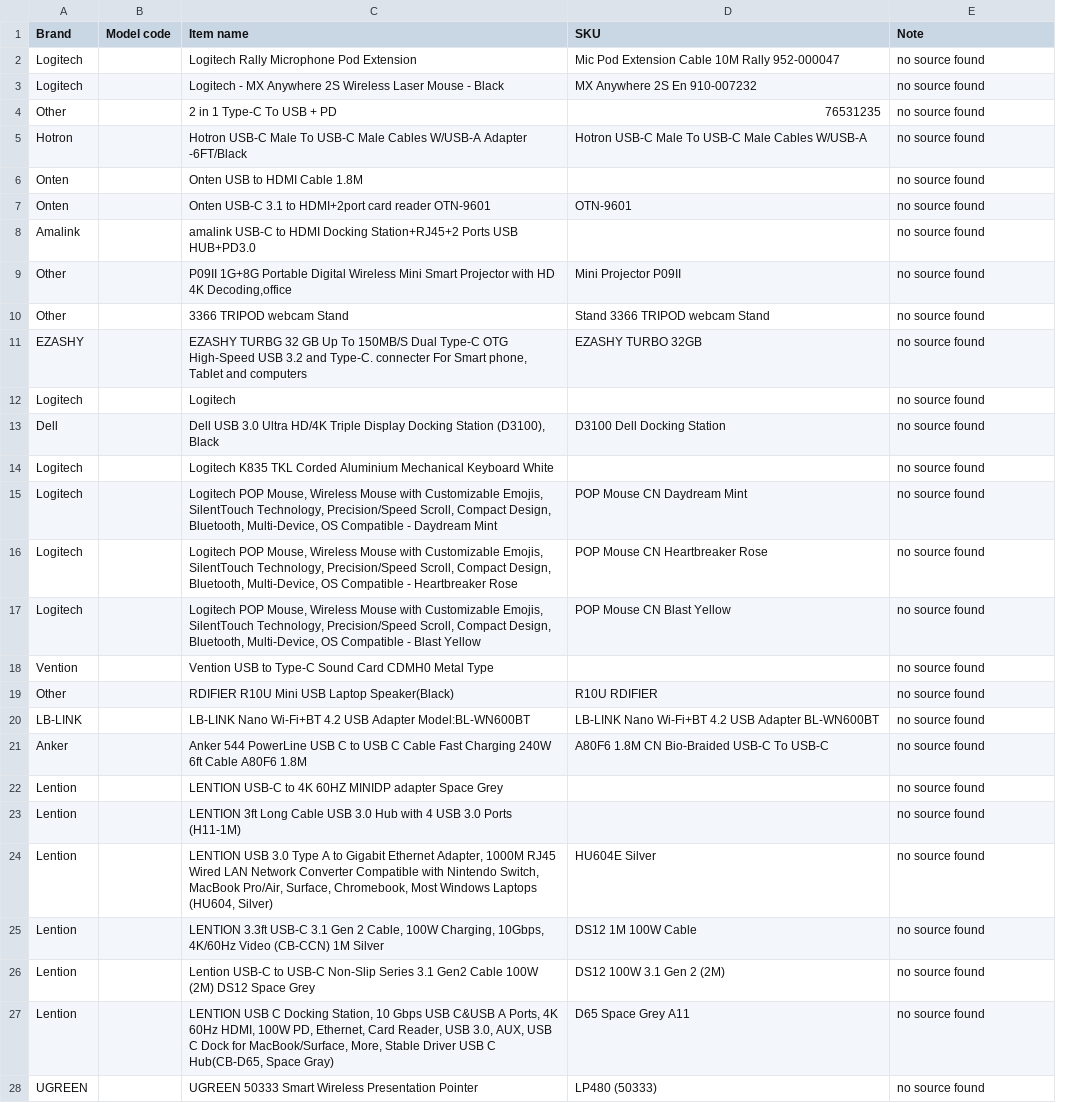
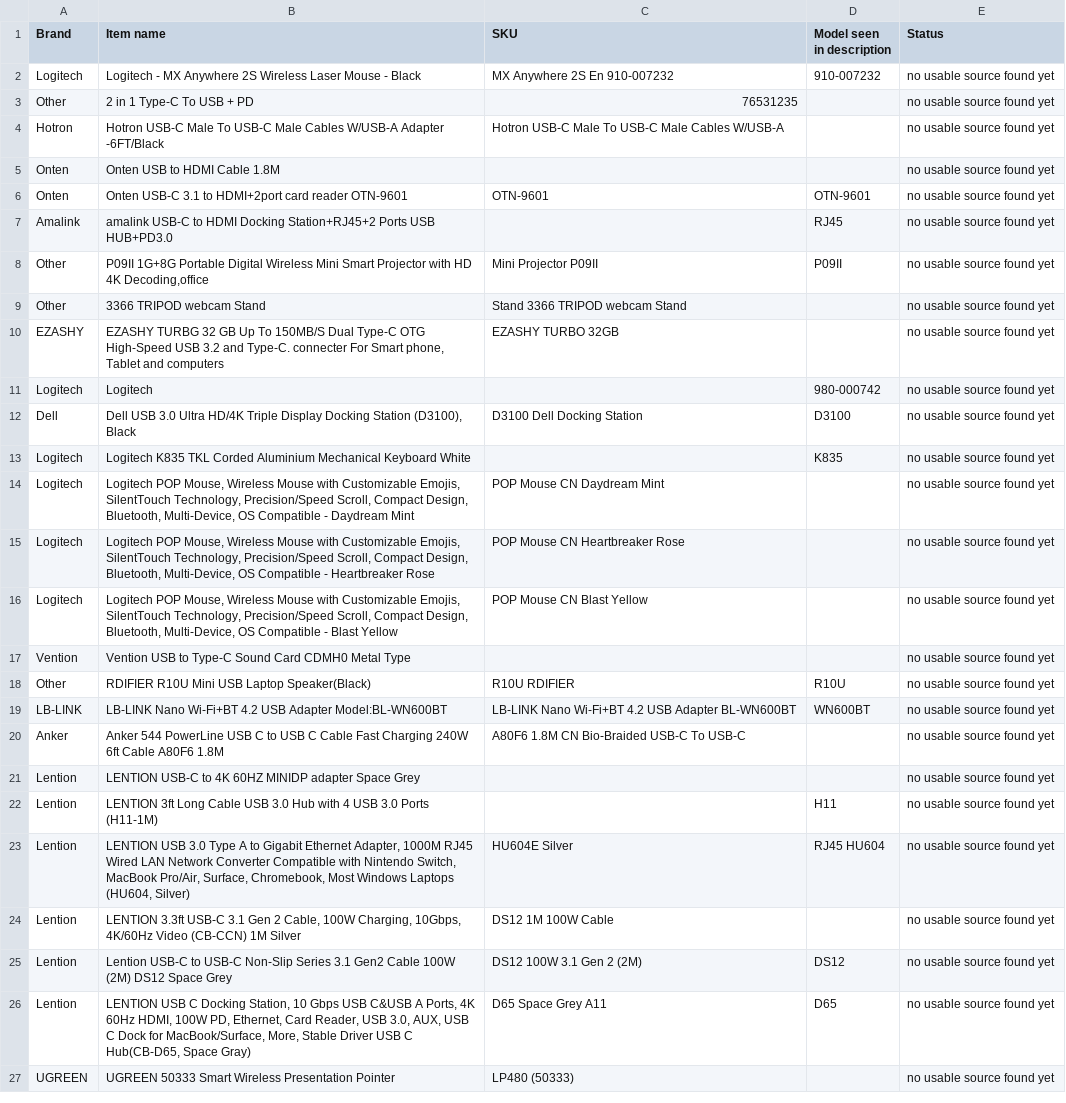
Before and after one commit to abdullahbestoon2004-rgb/itlandforcomputer, a CSV file: images-still-needed.csv, drawn as a sheet; only a part is shown; removed rows and columns are numbered as before the commit, all else as after; the diff covers the shown part only; the diff names each change by its address in the sheet, - before the commit and + after, or states it on an @@ line.

```diff
--- a/images-still-needed.csv
+++ b/images-still-needed.csv
-column B (Model code), empty
+column D (Model seen in description), rows 2-26: 910-007232 |  |  |  | OTN-9601 | RJ45 | P09II |  |  | 980-000742 | D3100 | K835 |  |  |  |  | R10U | WN600BT |  |  | H11 | RJ45 HU604 |  | DS12 | D65
-E1: Note
+E1: Status
-row 2: Logitech |  | Logitech Rally Microphone Pod Extension | Mic Pod Extension Cable 10M Rally 952-000047 | no source found
-E2:E27 (Status): no source found
+E2:E27 (Status): no usable source found yet
```
Also changed, not shown: 17 added rows, 3 removed rows and 67 edited cells elsewhere in this file, 11 other files.
